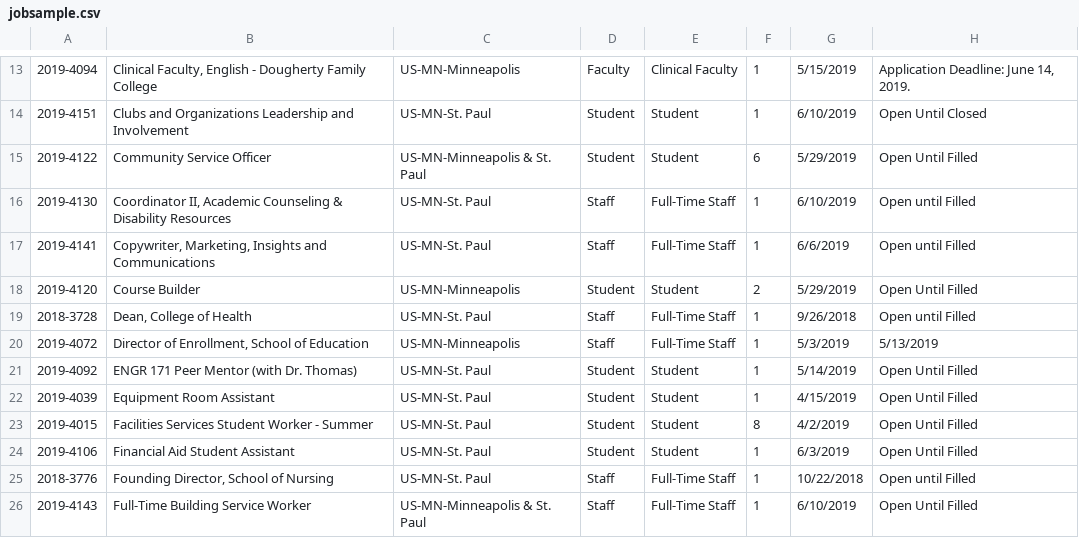
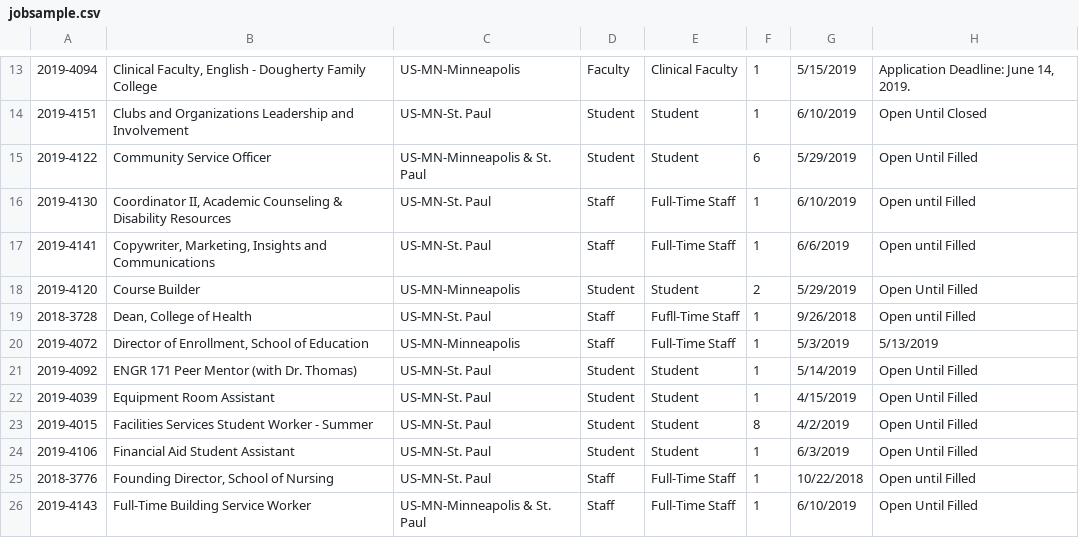
Before and after one commit to SurekshyaSharma/JobListing, a CSV file: jobsample.csv, drawn as a sheet; only a part is shown, gaps mark what is left out; the diff names each change by its address in the sheet, - before the commit and + after, or states it on an @@ line.

```diff
--- a/jobsample.csv
+++ b/jobsample.csv
-E19: Full-Time Staff
+E19: Fufll-Time Staff
```
Also changed, not shown: 2 other files.
